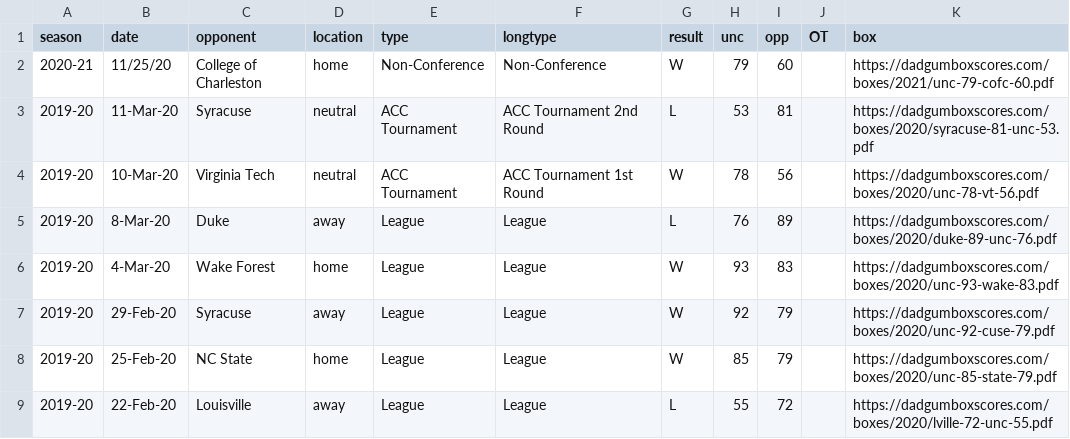
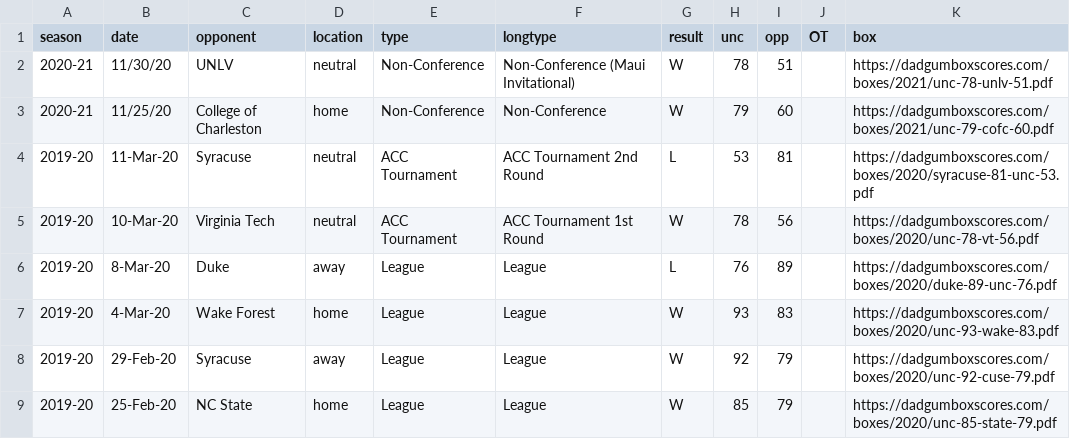
Before and after one commit to gallochris/dadgum-shiny, a CSV file: data/boxes.csv, drawn as a sheet; only a part is shown; the shorter side is filled out with more unchanged rows; the diff names each change by its address in the sheet, - before the commit and + after, or states it on an @@ line.

```diff
--- a/data/boxes.csv
+++ b/data/boxes.csv
+row 2: 2020-21 | 11/30/20 | UNLV | neutral | Non-Conference | Non-Conference (Maui Invitational) | W | 78 | 51 |  | https://dadgumboxscores.com/boxes/2021/unc-78-unlv-51.pdf
```
Also changed, not shown: data/defshots.csv, data/factors.csv, 3 other files.
